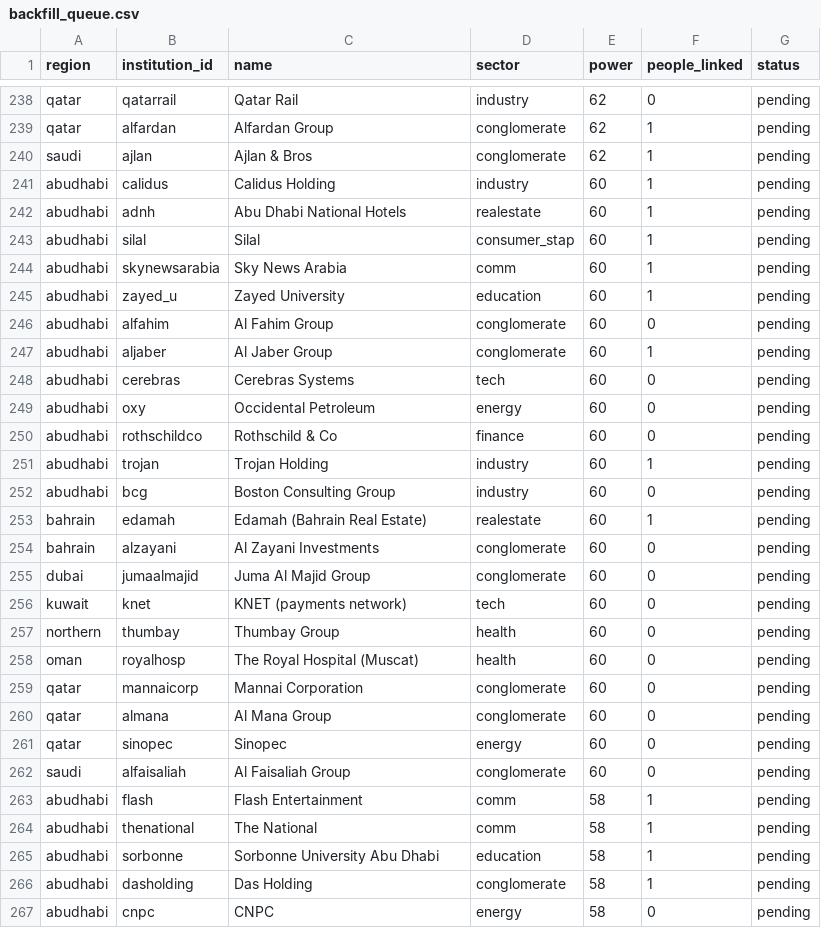
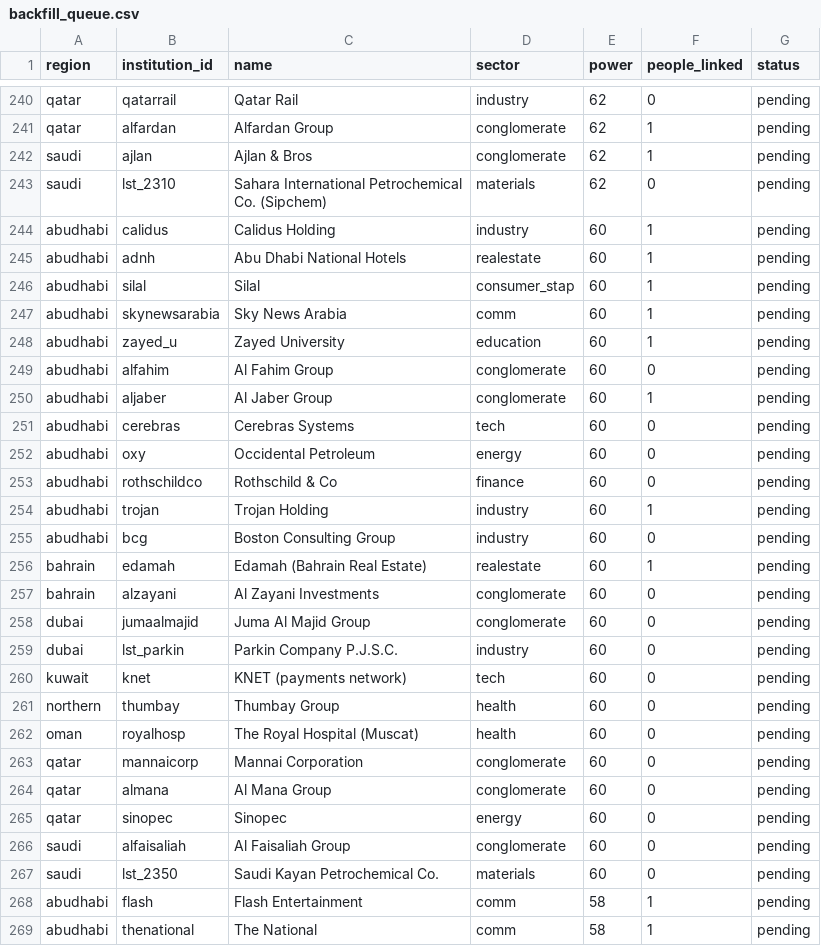
Before and after one commit to qizhangumich/power_network, a CSV file: data/backfill_queue.csv, drawn as a sheet; only a part is shown, gaps mark what is left out; the shorter side is filled out with more unchanged rows; the diff covers the shown part only; the diff names each change by its address in the sheet, - before the commit and + after, or states it on an @@ line.

```diff
--- a/data/backfill_queue.csv
+++ b/data/backfill_queue.csv
+row 243: saudi | lst_2310 | Sahara International Petrochemical Co. (Sipchem) | materials | 62 | 0 | pending
+row 259: dubai | lst_parkin | Parkin Company P.J.S.C. | industry | 60 | 0 | pending
+row 267: saudi | lst_2350 | Saudi Kayan Petrochemical Co. | materials | 60 | 0 | pending
```
Also changed, not shown: 2 added rows and 8 removed rows elsewhere in this file, 11 other files.
